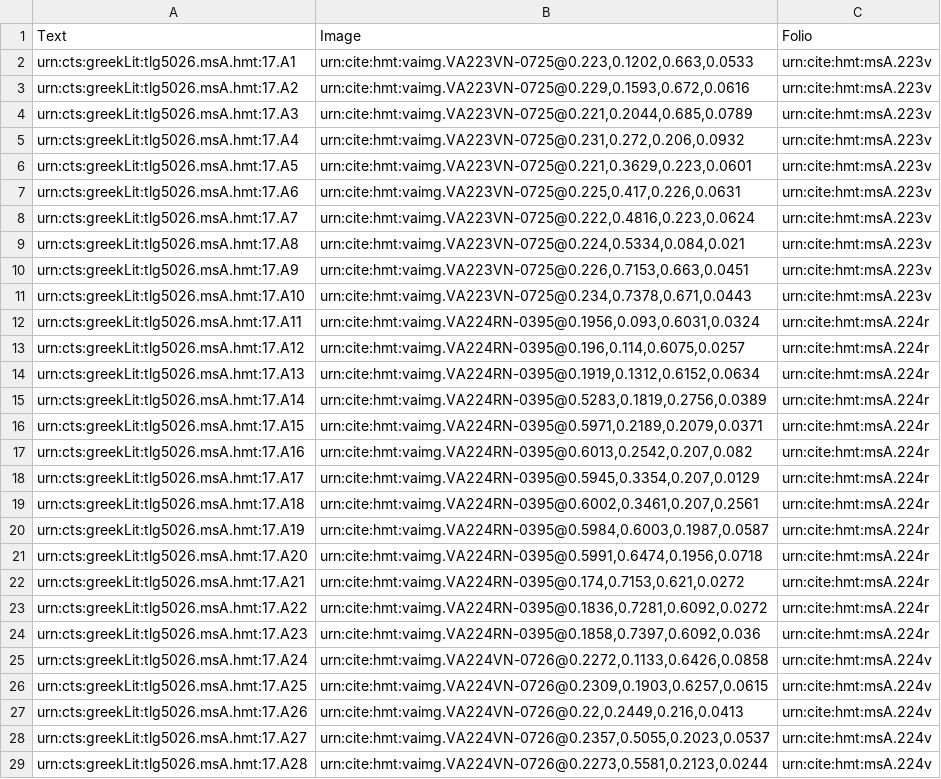
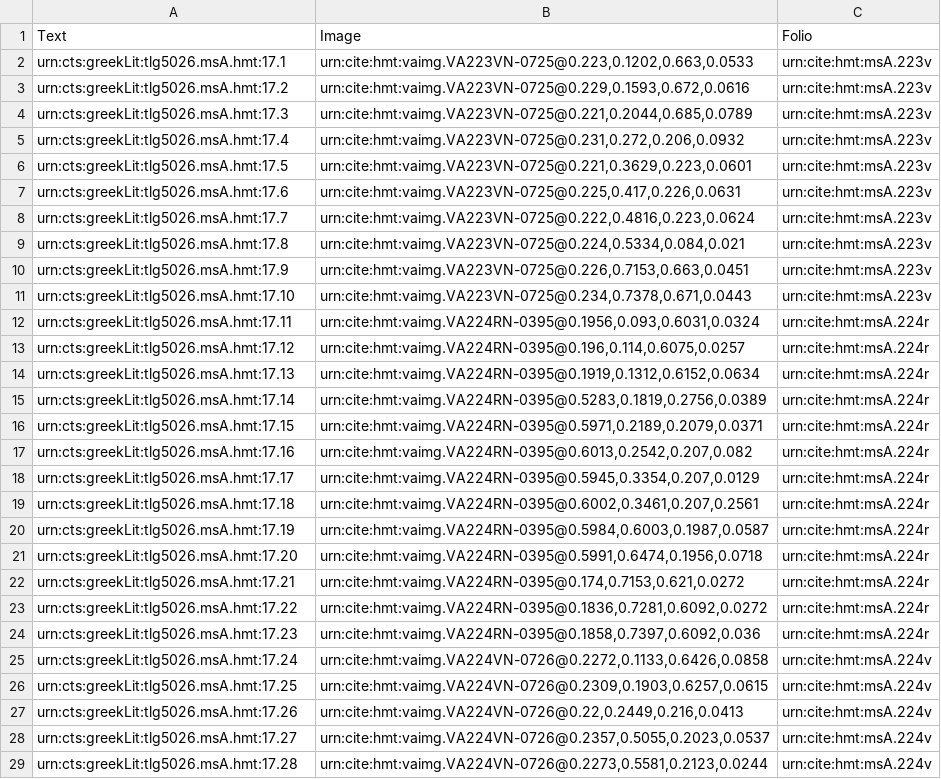
Before and after one commit to mwauke/closed-hc-il17, a CSV file: collections/venA-mainScholia.csv, drawn as a sheet; only a part is shown; the diff covers the shown part only; the diff names each change by its address in the sheet, - before the commit and + after, or states it on an @@ line.

Commit message:
Update venA-mainScholia.csv

```diff
--- a/collections/venA-mainScholia.csv
+++ b/collections/venA-mainScholia.csv
-A2: urn:cts:greekLit:tlg5026.msA.hmt:17.A1
+A2: urn:cts:greekLit:tlg5026.msA.hmt:17.1
-A3: urn:cts:greekLit:tlg5026.msA.hmt:17.A2
+A3: urn:cts:greekLit:tlg5026.msA.hmt:17.2
-A4: urn:cts:greekLit:tlg5026.msA.hmt:17.A3
+A4: urn:cts:greekLit:tlg5026.msA.hmt:17.3
-A5: urn:cts:greekLit:tlg5026.msA.hmt:17.A4
+A5: urn:cts:greekLit:tlg5026.msA.hmt:17.4
-A6: urn:cts:greekLit:tlg5026.msA.hmt:17.A5
+A6: urn:cts:greekLit:tlg5026.msA.hmt:17.5
-A7: urn:cts:greekLit:tlg5026.msA.hmt:17.A6
+A7: urn:cts:greekLit:tlg5026.msA.hmt:17.6
-A8: urn:cts:greekLit:tlg5026.msA.hmt:17.A7
+A8: urn:cts:greekLit:tlg5026.msA.hmt:17.7
-A9: urn:cts:greekLit:tlg5026.msA.hmt:17.A8
+A9: urn:cts:greekLit:tlg5026.msA.hmt:17.8
-A10: urn:cts:greekLit:tlg5026.msA.hmt:17.A9
+A10: urn:cts:greekLit:tlg5026.msA.hmt:17.9
-A11: urn:cts:greekLit:tlg5026.msA.hmt:17.A10
+A11: urn:cts:greekLit:tlg5026.msA.hmt:17.10
-A12: urn:cts:greekLit:tlg5026.msA.hmt:17.A11
+A12: urn:cts:greekLit:tlg5026.msA.hmt:17.11
-A13: urn:cts:greekLit:tlg5026.msA.hmt:17.A12
+A13: urn:cts:greekLit:tlg5026.msA.hmt:17.12
-A14: urn:cts:greekLit:tlg5026.msA.hmt:17.A13
+A14: urn:cts:greekLit:tlg5026.msA.hmt:17.13
-A15: urn:cts:greekLit:tlg5026.msA.hmt:17.A14
+A15: urn:cts:greekLit:tlg5026.msA.hmt:17.14
-A16: urn:cts:greekLit:tlg5026.msA.hmt:17.A15
+A16: urn:cts:greekLit:tlg5026.msA.hmt:17.15
-A17: urn:cts:greekLit:tlg5026.msA.hmt:17.A16
+A17: urn:cts:greekLit:tlg5026.msA.hmt:17.16
-A18: urn:cts:greekLit:tlg5026.msA.hmt:17.A17
+A18: urn:cts:greekLit:tlg5026.msA.hmt:17.17
-A19: urn:cts:greekLit:tlg5026.msA.hmt:17.A18
+A19: urn:cts:greekLit:tlg5026.msA.hmt:17.18
-A20: urn:cts:greekLit:tlg5026.msA.hmt:17.A19
+A20: urn:cts:greekLit:tlg5026.msA.hmt:17.19
-A21: urn:cts:greekLit:tlg5026.msA.hmt:17.A20
+A21: urn:cts:greekLit:tlg5026.msA.hmt:17.20
-A22: urn:cts:greekLit:tlg5026.msA.hmt:17.A21
+A22: urn:cts:greekLit:tlg5026.msA.hmt:17.21
-A23: urn:cts:greekLit:tlg5026.msA.hmt:17.A22
+A23: urn:cts:greekLit:tlg5026.msA.hmt:17.22
-A24: urn:cts:greekLit:tlg5026.msA.hmt:17.A23
+A24: urn:cts:greekLit:tlg5026.msA.hmt:17.23
-A25: urn:cts:greekLit:tlg5026.msA.hmt:17.A24
+A25: urn:cts:greekLit:tlg5026.msA.hmt:17.24
-A26: urn:cts:greekLit:tlg5026.msA.hmt:17.A25
+A26: urn:cts:greekLit:tlg5026.msA.hmt:17.25
-A27: urn:cts:greekLit:tlg5026.msA.hmt:17.A26
+A27: urn:cts:greekLit:tlg5026.msA.hmt:17.26
-A28: urn:cts:greekLit:tlg5026.msA.hmt:17.A27
+A28: urn:cts:greekLit:tlg5026.msA.hmt:17.27
-A29: urn:cts:greekLit:tlg5026.msA.hmt:17.A28
+A29: urn:cts:greekLit:tlg5026.msA.hmt:17.28
```
Also changed, not shown: 28 added rows and 20 edited cells elsewhere in this file.
